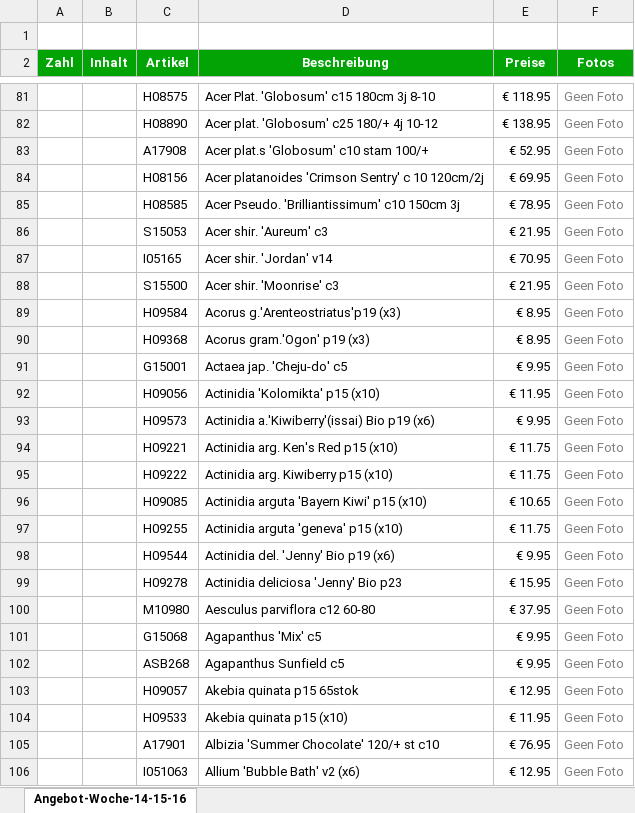
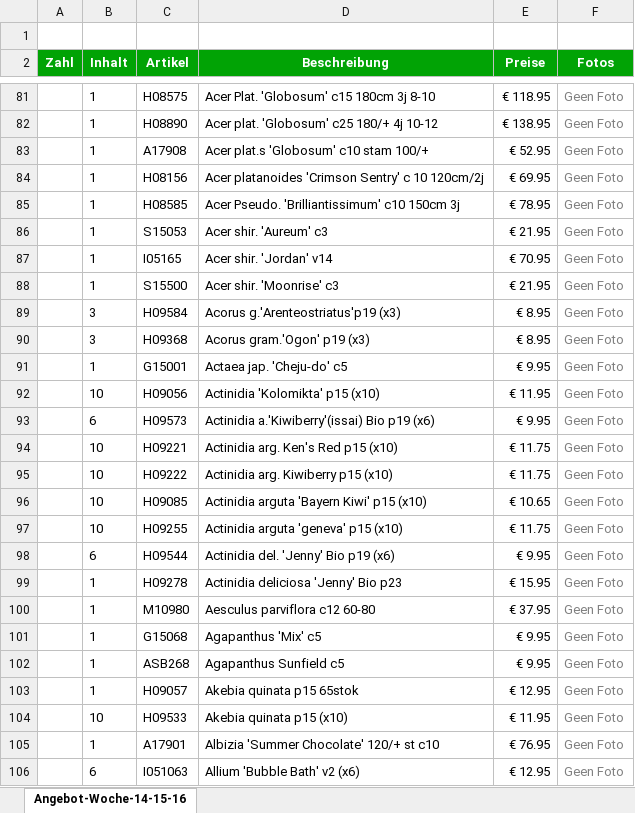
Before and after one commit to diederik24/AngebotEmailStraverPflanzenExport, an Excel workbook: downloads/Angebot-StraverPflanzenExport-Angebot-14-15-16-2026.xlsx, sheet Angebot-Woche-14-15-16, drawn as a sheet; only a part is shown, gaps mark what is left out; values as stored, in another font and other column widths than the file's, no borders; charts and pictures not drawn; the diff covers the shown part only; the diff names each change by its address in the sheet, - before the commit and + after, or states it on an @@ line.

```diff
--- a/downloads/Angebot-StraverPflanzenExport-Angebot-14-15-16-2026.xlsx (sheet Angebot-Woche-14-15-16)
+++ b/downloads/Angebot-StraverPflanzenExport-Angebot-14-15-16-2026.xlsx (sheet Angebot-Woche-14-15-16)
-B81:B88 (Inhalt): (empty)
+B81:B88 (Inhalt): 1
-B89:B90 (Inhalt): (empty)
+B89:B90 (Inhalt): 3
-B91 (Inhalt): (empty)
+B91 (Inhalt): 1
-B92 (Inhalt): (empty)
+B92 (Inhalt): 10
-B93 (Inhalt): (empty)
+B93 (Inhalt): 6
-B94:B97 (Inhalt): (empty)
+B94:B97 (Inhalt): 10
-B98 (Inhalt): (empty)
+B98 (Inhalt): 6
-B99:B103 (Inhalt): (empty)
+B99:B103 (Inhalt): 1
-B104 (Inhalt): (empty)
+B104 (Inhalt): 10
-B105 (Inhalt): (empty)
+B105 (Inhalt): 1
-B106 (Inhalt): (empty)
+B106 (Inhalt): 6
```
Also changed, not shown: 3 removed rows and 1639 edited cells elsewhere in this sheet, charts or pictures, 1 other file.
